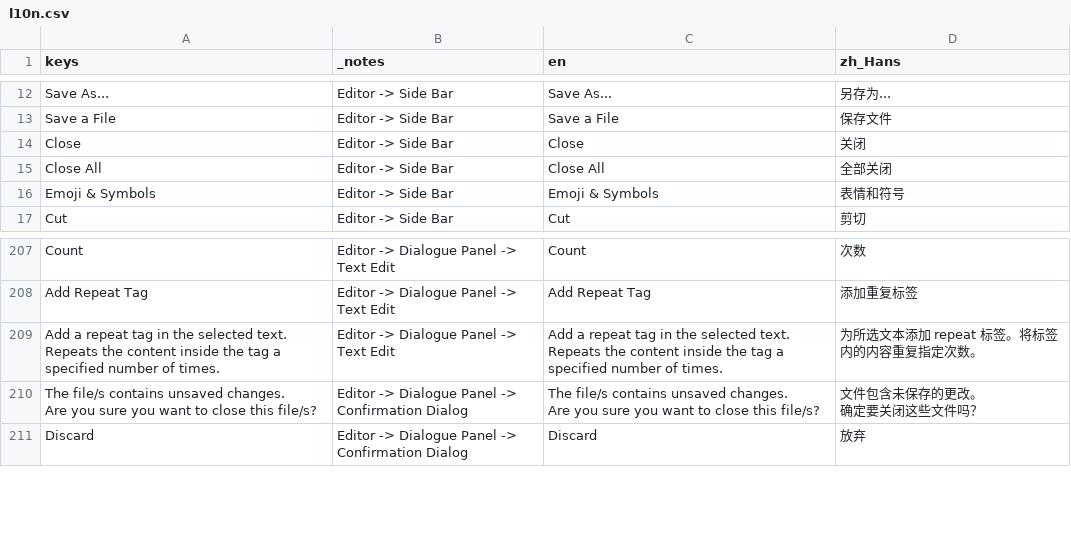
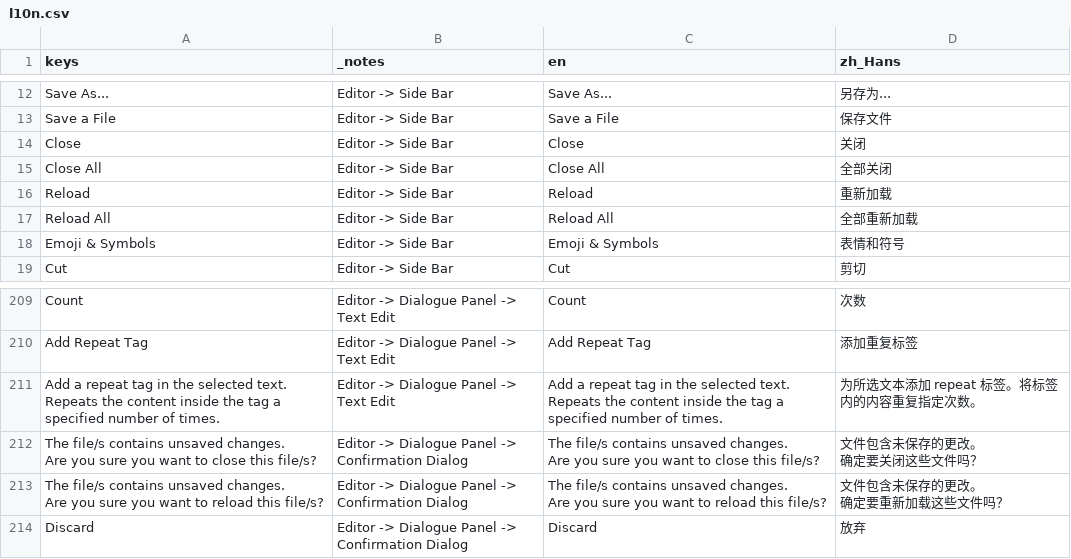
Before and after one commit to SproutyLabs/SproutyDialogs, a CSV file: addons/sprouty_dialogs/l10n/l10n.csv, drawn as a sheet; only a part is shown, gaps mark what is left out; ↵ is a line break in a cell; the diff names each change by its address in the sheet, - before the commit and + after, or states it on an @@ line.

```diff
--- a/addons/sprouty_dialogs/l10n/l10n.csv
+++ b/addons/sprouty_dialogs/l10n/l10n.csv
+row 16: Reload | Editor -> Side Bar | Reload | 重新加载
+row 17: Reload All | Editor -> Side Bar | Reload All | 全部重新加载
+row 213: The file/s contains unsaved changes. ↵ Are you sure you want to reload this file/s? | Editor -> Dialogue Panel -> Confirmation Dialog | The file/s contains unsaved changes. ↵ Are you sure you want to reload this file/s? | 文件包含未保存的更改。 ↵ 确定要重新加载这些文件吗？
```
Also changed, not shown: 3 other files.
